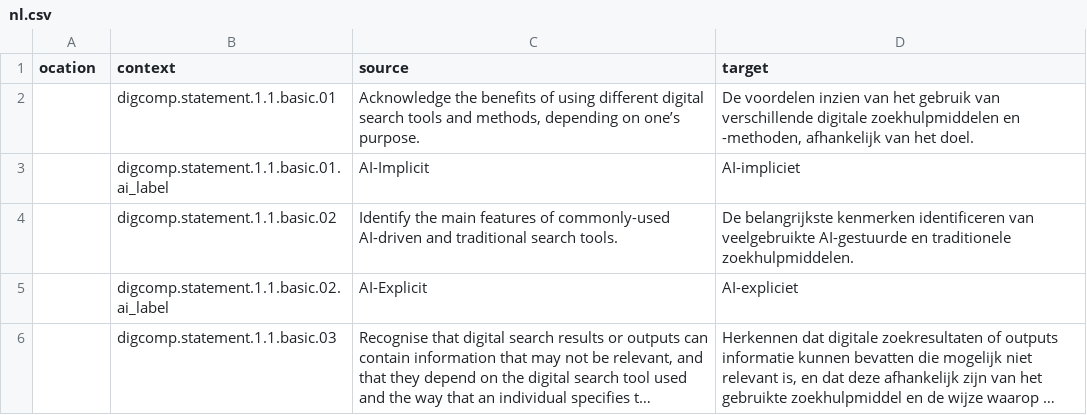
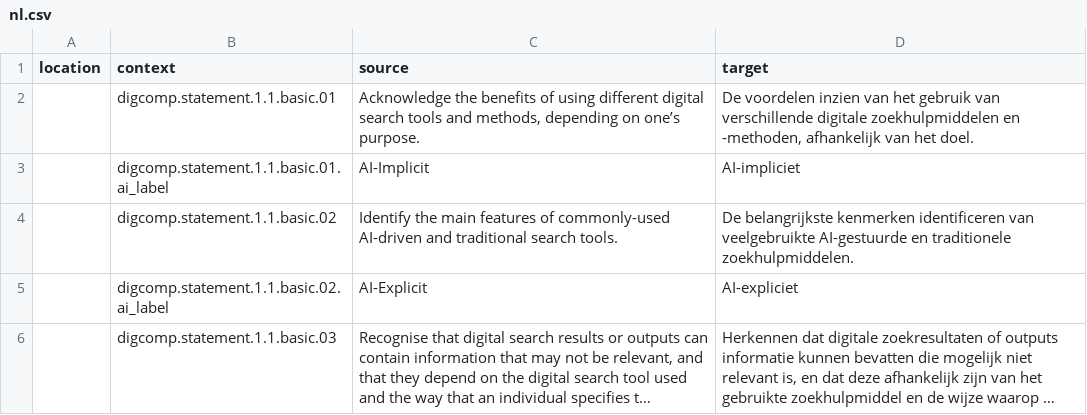
Before and after one commit to PiAir/digcomp3-l10n, a CSV file: locale/statements/nl.csv, drawn as a sheet; only a part is shown; long unchanged cells end in ….

Commit message:
Fix statements/nl.csv header and quoting

```diff
--- a/locale/statements/nl.csv
+++ b/locale/statements/nl.csv
@@ -1,2 +1,2 @@
-"ocation","context","source","target"
+"location","context","source","target"
 "","digcomp.statement.1.1.basic.01","Acknowledge the benefits of using different digital search tools and methods, depending on one’s purpose.","De voordelen inzien van het gebruik van verschillende digitale zoekhulpmiddelen en -methoden, afhankelijk van het doel."
```
